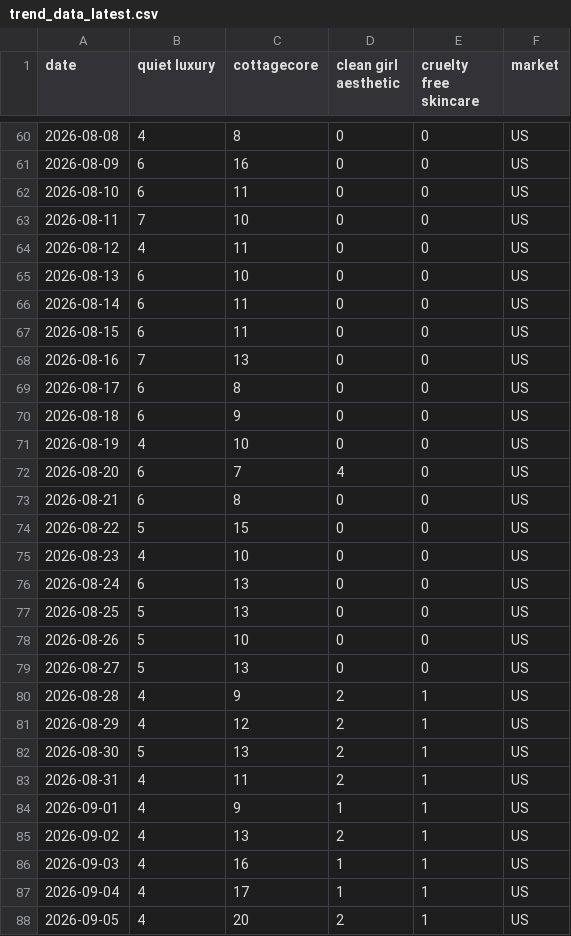
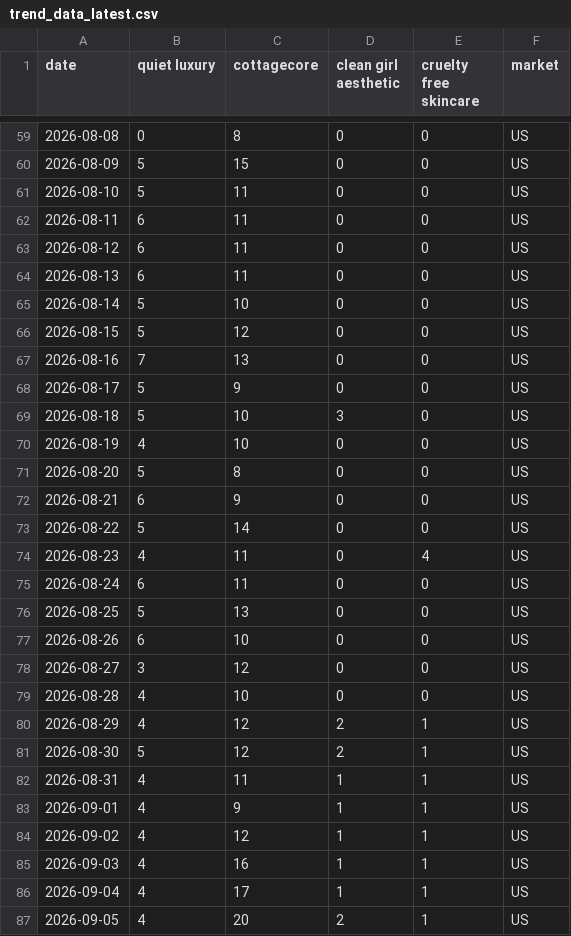
Before and after one commit to KhushiC04/fashion-trend-radar, a CSV file: trend_data_latest.csv, drawn as a sheet; only a part is shown, gaps mark what is left out; the diff covers the shown part only.

```diff
--- a/trend_data_latest.csv
+++ b/trend_data_latest.csv
@@ -60,27 +59,27 @@ date,quiet luxury,cottagecore,clean girl aesthetic,cruelty free skincare,market
-2026-08-08,4,8,0,0,US
-2026-08-09,6,16,0,0,US
-2026-08-10,6,11,0,0,US
-2026-08-11,7,10,0,0,US
-2026-08-12,4,11,0,0,US
-2026-08-13,6,10,0,0,US
-2026-08-14,6,11,0,0,US
-2026-08-15,6,11,0,0,US
+2026-08-08,0,8,0,0,US
+2026-08-09,5,15,0,0,US
+2026-08-10,5,11,0,0,US
+2026-08-11,6,11,0,0,US
+2026-08-12,6,11,0,0,US
+2026-08-13,6,11,0,0,US
+2026-08-14,5,10,0,0,US
+2026-08-15,5,12,0,0,US
 2026-08-16,7,13,0,0,US
-2026-08-17,6,8,0,0,US
-2026-08-18,6,9,0,0,US
+2026-08-17,5,9,0,0,US
+2026-08-18,5,10,3,0,US
 2026-08-19,4,10,0,0,US
-2026-08-20,6,7,4,0,US
-2026-08-21,6,8,0,0,US
-2026-08-22,5,15,0,0,US
-2026-08-23,4,10,0,0,US
-2026-08-24,6,13,0,0,US
+2026-08-20,5,8,0,0,US
+2026-08-21,6,9,0,0,US
+2026-08-22,5,14,0,0,US
+2026-08-23,4,11,0,4,US
+2026-08-24,6,11,0,0,US
 2026-08-25,5,13,0,0,US
-2026-08-26,5,10,0,0,US
-2026-08-27,5,13,0,0,US
-2026-08-28,4,9,2,1,US
+2026-08-26,6,10,0,0,US
+2026-08-27,3,12,0,0,US
+2026-08-28,4,10,0,0,US
 2026-08-29,4,12,2,1,US
-2026-08-30,5,13,2,1,US
-2026-08-31,4,11,2,1,US
+2026-08-30,5,12,2,1,US
+2026-08-31,4,11,1,1,US
 2026-09-01,4,9,1,1,US
-2026-09-02,4,13,2,1,US
+2026-09-02,4,12,1,1,US
 2026-09-03,4,16,1,1,US
```
Also changed, not shown: 2 added rows, 2 removed rows and 137 edited cells elsewhere in this file.
